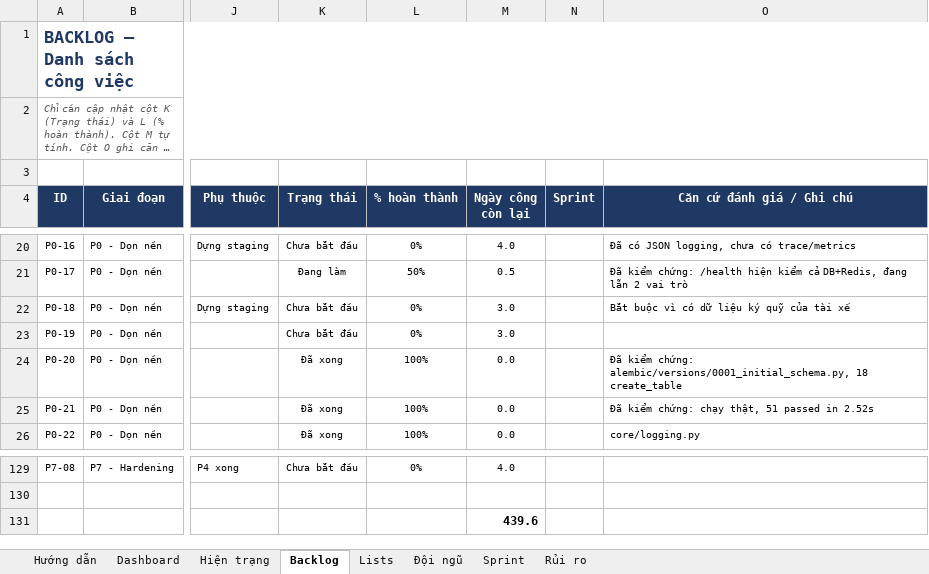
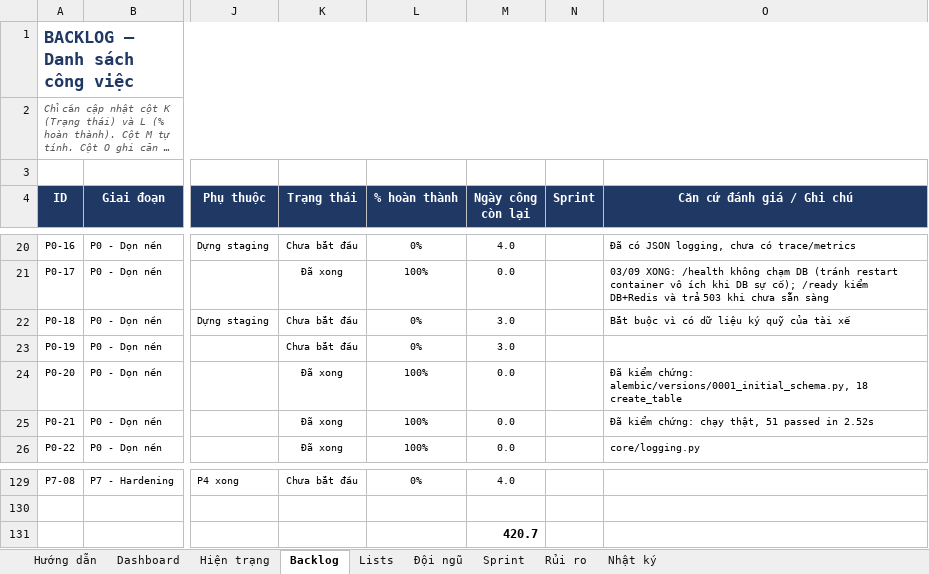
Before and after one commit to brucenguyen1852-IT/Goan, an Excel workbook: docs/GoAn_Project_Tracker.xlsx, sheet Backlog, drawn as a sheet; only a part is shown, gaps mark what is left out; long unchanged cells end in …; values as stored, in another font and other column widths than the file's, no borders; charts and pictures and conditional formats not drawn; the diff covers the shown part only; the diff names each change by its address in the sheet, - before the commit and + after, or states it on an @@ line.

```diff
--- a/docs/GoAn_Project_Tracker.xlsx (sheet Backlog)
+++ b/docs/GoAn_Project_Tracker.xlsx (sheet Backlog)
+sheet tab: Nhật ký
-K21 (Trạng thái): Đang làm
+K21 (Trạng thái): Đã xong
-L21 (% hoàn thành): 50%
+L21 (% hoàn thành): 100%
-M21 (Ngày công còn lại): 0.5
+M21 (Ngày công còn lại): 0.0
-O21 (Căn cứ đánh giá / Ghi chú): Đã kiểm chứng: /health hiện kiểm cả DB+Redis, đang lẫn 2 vai trò
+O21 (Căn cứ đánh giá / Ghi chú): 03/09 XONG: /health không chạm DB (tránh restart container vô ích khi DB sự cố); /ready kiểm DB+Redis và trả 503 khi chưa sẵn sàng
-M131 (Ngày công còn lại): 439.6
+M131 (Ngày công còn lại): 420.7
```
Also changed, not shown: 42 edited cells elsewhere in this sheet, sheet Dashboard, sheet Đội ngũ, sheet Hướng dẫn.
